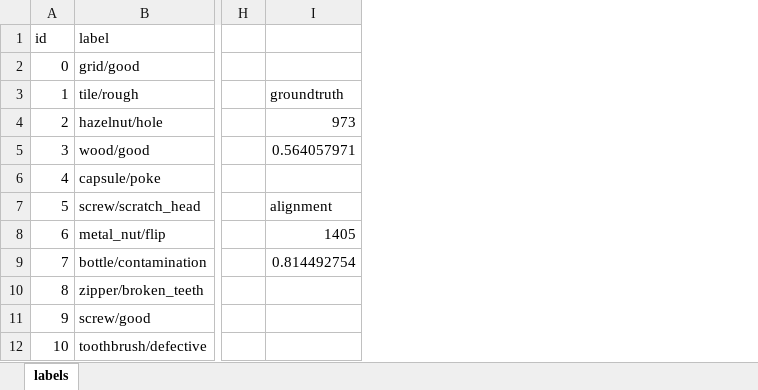
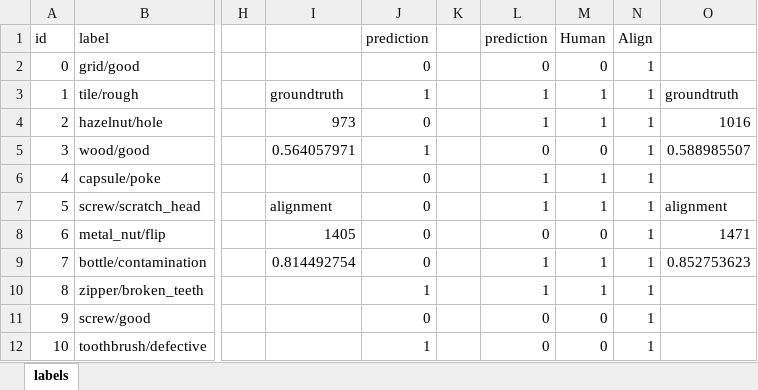
Before and after one commit to RyanCheng98153/data-mining, an Excel workbook: hw2/labels.xlsx, sheet labels, drawn as a sheet; only a part is shown, gaps mark what is left out; values as stored, in another font and other column widths than the file's, no borders; the diff names each change by its address in the sheet, - before the commit and + after, or states it on an @@ line.

```diff
--- a/hw2/labels.xlsx (sheet labels)
+++ b/hw2/labels.xlsx (sheet labels)
+column J, rows 1-12: prediction | 0 | 1 | 0 | 1 | 0 | 0 | 0 | 0 | 1 | 0 | 1
+column K, empty
+column L, rows 1-12: prediction | 0 | 1 | 1 | 0 | 1 | 1 | 0 | 1 | 1 | 0 | 0
+column M, rows 1-12: Human | 0 | 1 | 1 | 0 | 1 | 1 | 0 | 1 | 1 | 0 | 0
+column N, rows 1-12: Align | 1 | 1 | 1 | 1 | 1 | 1 | 1 | 1 | 1 | 1 | 1
+column O, rows 3-9: groundtruth | 1016 | 0.588985507 |  | alignment | 1471 | 0.852753623
```
Also changed, not shown: 6 other files.
